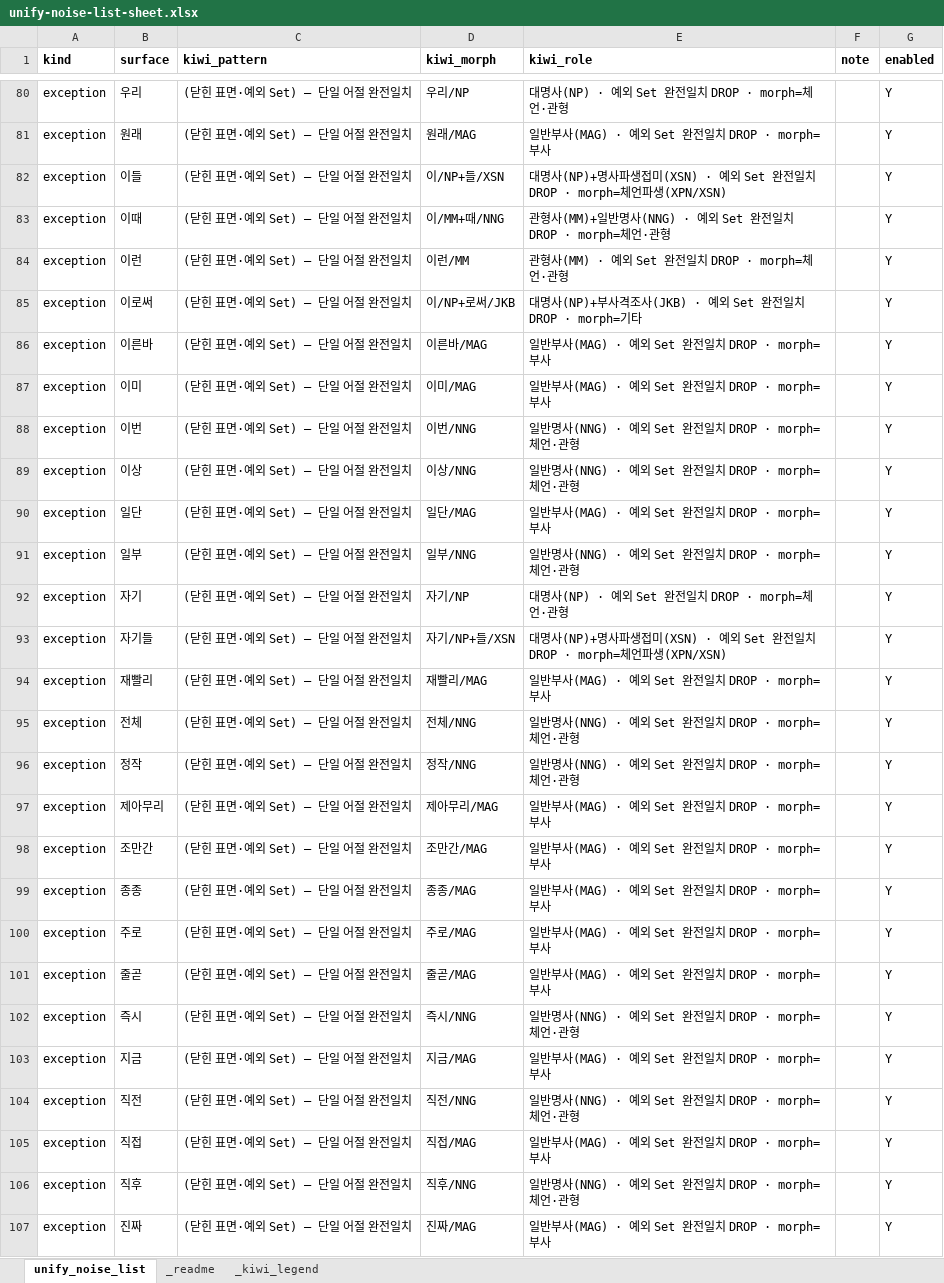
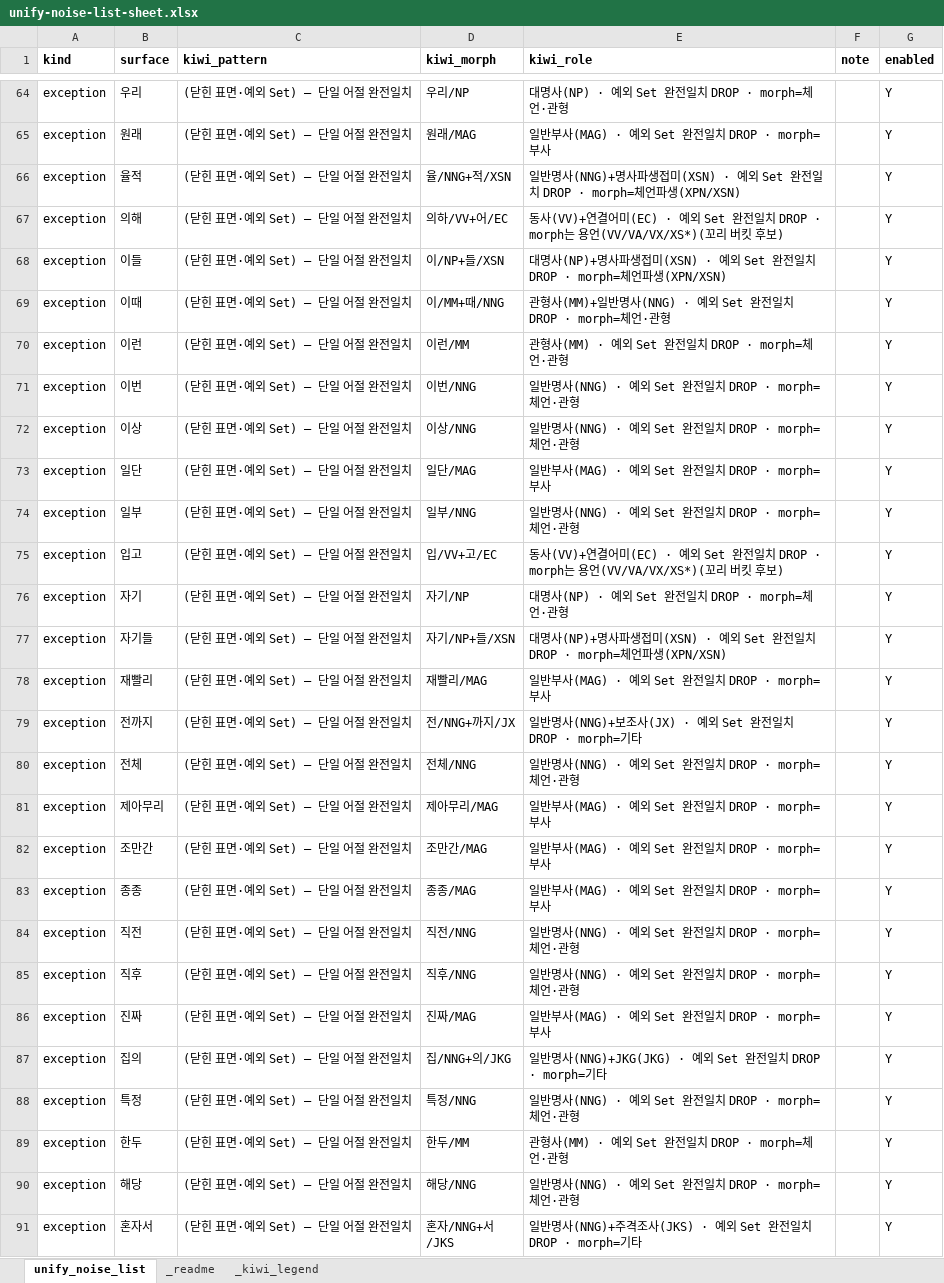
Before and after one commit to indiya-momo/REDPEN, an Excel workbook: project-docs/unify-noise-list-sheet.xlsx, sheet unify_noise_list, drawn as a sheet; only a part is shown, gaps mark what is left out; the shorter side is filled out with more unchanged rows; values as stored, in another font and other column widths than the file's, no borders; removed rows and columns are numbered as before the commit, all else as after; the diff covers the shown part only; the diff names each change by its address in the sheet, - before the commit and + after, or states it on an @@ line.

```diff
--- a/project-docs/unify-noise-list-sheet.xlsx (sheet unify_noise_list)
+++ b/project-docs/unify-noise-list-sheet.xlsx (sheet unify_noise_list)
+row 66: exception | 율적 | (닫힌 표면·예외 Set) — 단일 어절 완전일치 | 율/NNG+적/XSN | 일반명사(NNG)+명사파생접미(XSN) · 예외 Set 완전일치 DROP · morph=체언파생(XPN/XSN) |  | Y
+row 67: exception | 의해 | (닫힌 표면·예외 Set) — 단일 어절 완전일치 | 의하/VV+어/EC | 동사(VV)+연결어미(EC) · 예외 Set 완전일치 DROP · morph는 용언(VV/VA/VX/XS*)(꼬리 버킷 후보) |  | Y
-row 85: exception | 이로써 | (닫힌 표면·예외 Set) — 단일 어절 완전일치 | 이/NP+로써/JKB | 대명사(NP)+부사격조사(JKB) · 예외 Set 완전일치 DROP · morph=기타 |  | Y
-row 86: exception | 이른바 | (닫힌 표면·예외 Set) — 단일 어절 완전일치 | 이른바/MAG | 일반부사(MAG) · 예외 Set 완전일치 DROP · morph=부사 |  | Y
-row 87: exception | 이미 | (닫힌 표면·예외 Set) — 단일 어절 완전일치 | 이미/MAG | 일반부사(MAG) · 예외 Set 완전일치 DROP · morph=부사 |  | Y
+row 75: exception | 입고 | (닫힌 표면·예외 Set) — 단일 어절 완전일치 | 입/VV+고/EC | 동사(VV)+연결어미(EC) · 예외 Set 완전일치 DROP · morph는 용언(VV/VA/VX/XS*)(꼬리 버킷 후보) |  | Y
+row 79: exception | 전까지 | (닫힌 표면·예외 Set) — 단일 어절 완전일치 | 전/NNG+까지/JX | 일반명사(NNG)+보조사(JX) · 예외 Set 완전일치 DROP · morph=기타 |  | Y
-row 96: exception | 정작 | (닫힌 표면·예외 Set) — 단일 어절 완전일치 | 정작/NNG | 일반명사(NNG) · 예외 Set 완전일치 DROP · morph=체언·관형 |  | Y
-row 100: exception | 주로 | (닫힌 표면·예외 Set) — 단일 어절 완전일치 | 주로/MAG | 일반부사(MAG) · 예외 Set 완전일치 DROP · morph=부사 |  | Y
-row 101: exception | 줄곧 | (닫힌 표면·예외 Set) — 단일 어절 완전일치 | 줄곧/MAG | 일반부사(MAG) · 예외 Set 완전일치 DROP · morph=부사 |  | Y
-row 102: exception | 즉시 | (닫힌 표면·예외 Set) — 단일 어절 완전일치 | 즉시/NNG | 일반명사(NNG) · 예외 Set 완전일치 DROP · morph=체언·관형 |  | Y
-row 103: exception | 지금 | (닫힌 표면·예외 Set) — 단일 어절 완전일치 | 지금/MAG | 일반부사(MAG) · 예외 Set 완전일치 DROP · morph=부사 |  | Y
-row 105: exception | 직접 | (닫힌 표면·예외 Set) — 단일 어절 완전일치 | 직접/MAG | 일반부사(MAG) · 예외 Set 완전일치 DROP · morph=부사 |  | Y
```
Also changed, not shown: 22 added rows, 42 removed rows and 21 edited cells elsewhere in this sheet, 11 other files.
